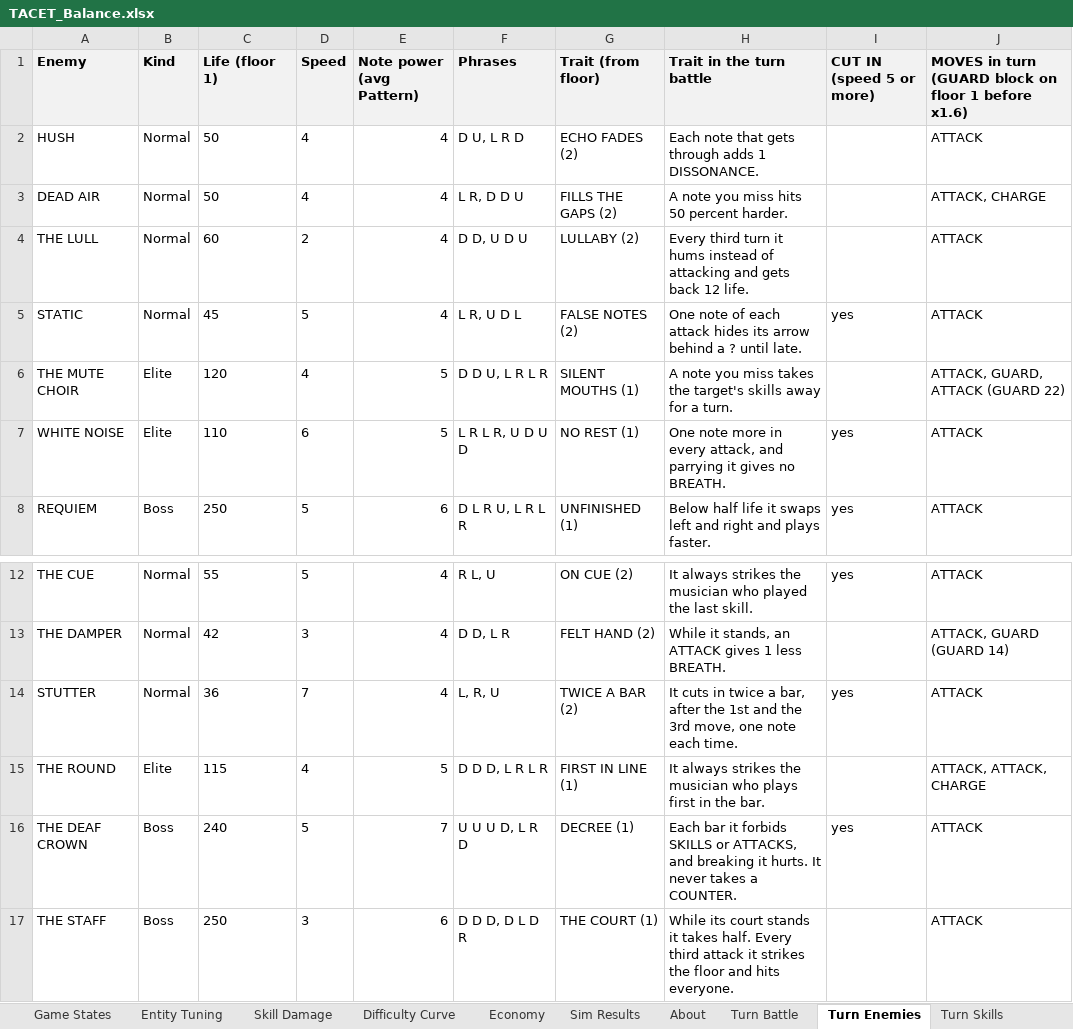
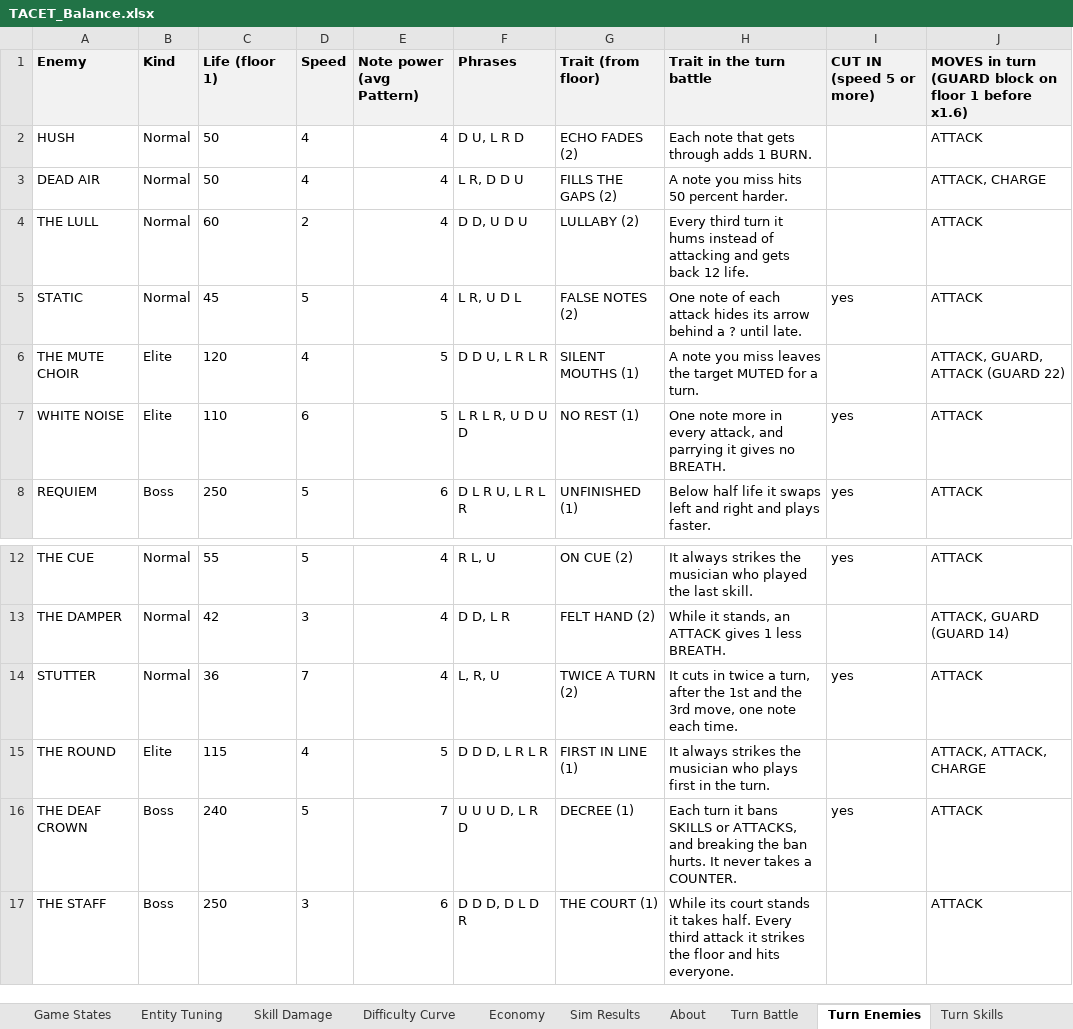
Before and after one commit to JuzJuz03HKR/Alphodite, an Excel workbook: docs/TACET_Balance.xlsx, sheet Turn Enemies, drawn as a sheet; only a part is shown, gaps mark what is left out; values as stored, in another font and other column widths than the file's, no borders; the diff names each change by its address in the sheet, - before the commit and + after, or states it on an @@ line.

```diff
--- a/docs/TACET_Balance.xlsx (sheet Turn Enemies)
+++ b/docs/TACET_Balance.xlsx (sheet Turn Enemies)
-H2 (Trait in the turn battle): Each note that gets through adds 1 DISSONANCE.
+H2 (Trait in the turn battle): Each note that gets through adds 1 BURN.
-H6 (Trait in the turn battle): …you miss takes the target's skills away for a…
+H6 (Trait in the turn battle): …you miss leaves the target MUTED for a…
-G14 (Trait (from floor)): TWICE A BAR (2)
+G14 (Trait (from floor)): TWICE A TURN (2)
-H14 (Trait in the turn battle): …twice a bar, after the…
+H14 (Trait in the turn battle): …twice a turn, after the…
-H15 (Trait in the turn battle): …in the bar.
+H15 (Trait in the turn battle): …in the turn.
-H16 (Trait in the turn battle): Each bar it forbids SKILLS or ATTACKS, and breaking it hurts. It…
+H16 (Trait in the turn battle): Each turn it bans SKILLS or ATTACKS, and breaking the ban hurts. It…
```
Also changed, not shown: sheet Turn Skills, sheet Turn Conductors, 33 other files.
